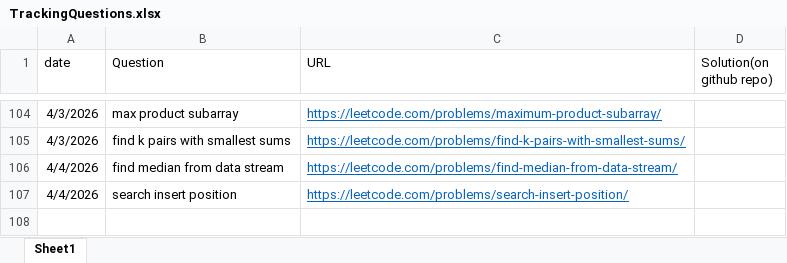
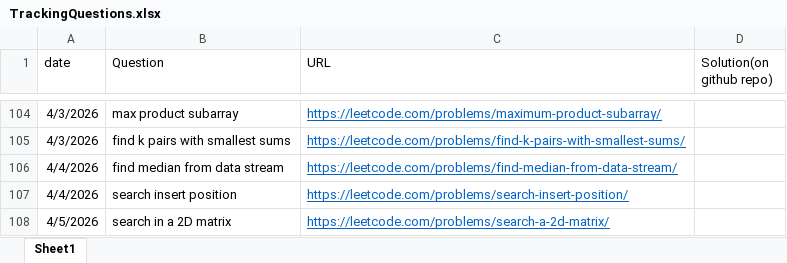
Before and after one commit to gouravlinux/HackWithInfy-LNCT-26, an Excel workbook: TrackingQuestions.xlsx, sheet Sheet1, drawn as a sheet; only a part is shown, gaps mark what is left out; values as stored, in another font and other column widths than the file's, no borders; the diff names each change by its address in the sheet, - before the commit and + after, or states it on an @@ line.

Commit message:
Problem: search in a 2d matrix

```diff
--- a/TrackingQuestions.xlsx (sheet Sheet1)
+++ b/TrackingQuestions.xlsx (sheet Sheet1)
+row 108: 4/5/2026 | search in a 2D matrix | https://leetcode.com/problems/search-a-2d-matrix/
```
Also changed, not shown: 1 other file.
